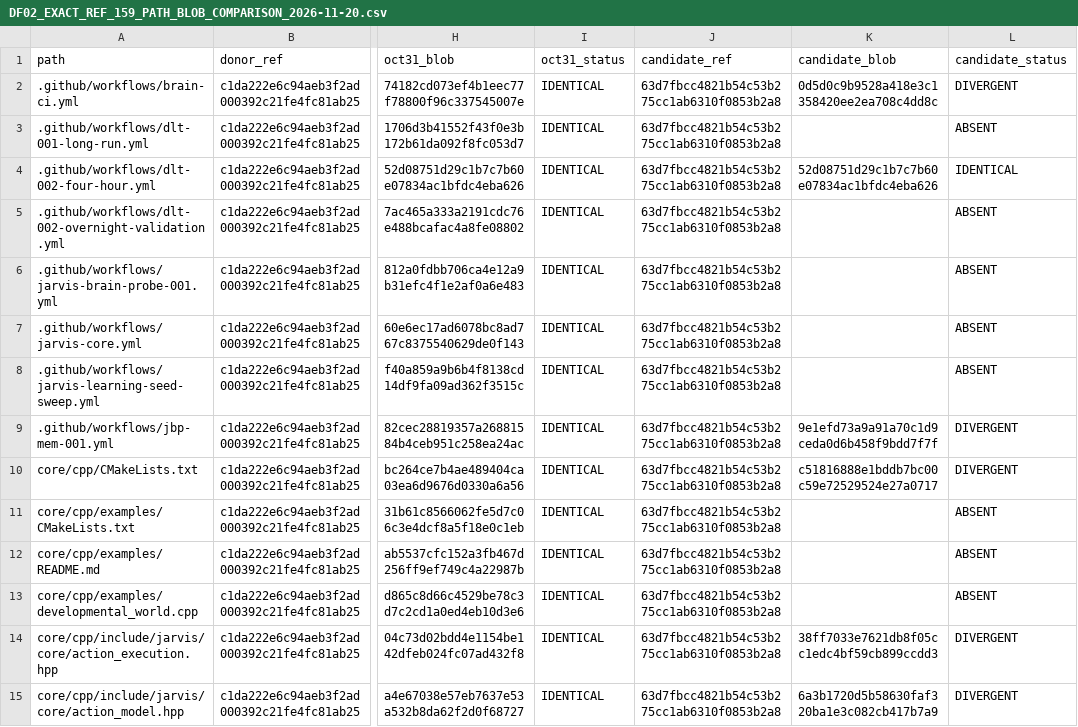
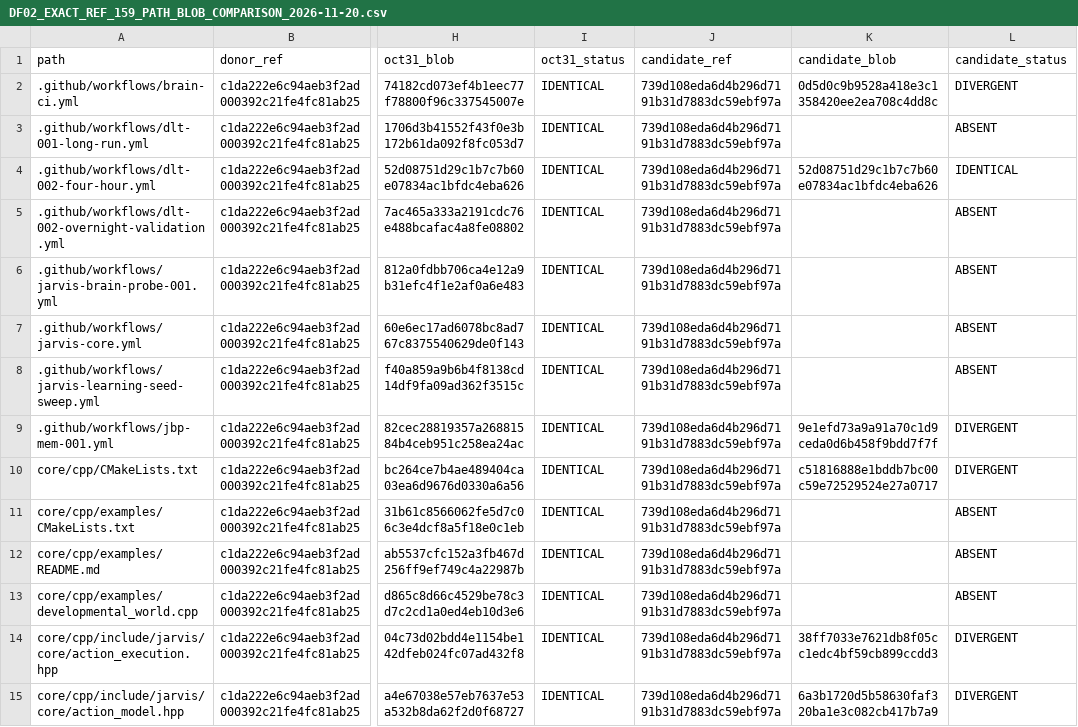
Before and after one commit to methaneex-oss/MethaneX, a CSV file: docs/architecture/reports/DF02_EXACT_REF_159_PATH_BLOB_COMPARISON_2026-11-20.csv, drawn as a sheet; only a part is shown, gaps mark what is left out; the diff covers the shown part only; the diff names each change by its address in the sheet, - before the commit and + after, or states it on an @@ line.

Commit message:
docs(df02): refresh exact-current semantic audit checkpoint

```diff
--- a/docs/architecture/reports/DF02_EXACT_REF_159_PATH_BLOB_COMPARISON_2026-11-20.csv
+++ b/docs/architecture/reports/DF02_EXACT_REF_159_PATH_BLOB_COMPARISON_2026-11-20.csv
-J2:J15 (candidate_ref): 63d7fbcc4821b54c53b275cc1ab6310f0853b2a8
+J2:J15 (candidate_ref): 739d108eda6d4b296d7191b31d7883dc59ebf97a
```
Also changed, not shown: 145 edited cells elsewhere in this file, 1 other file.
